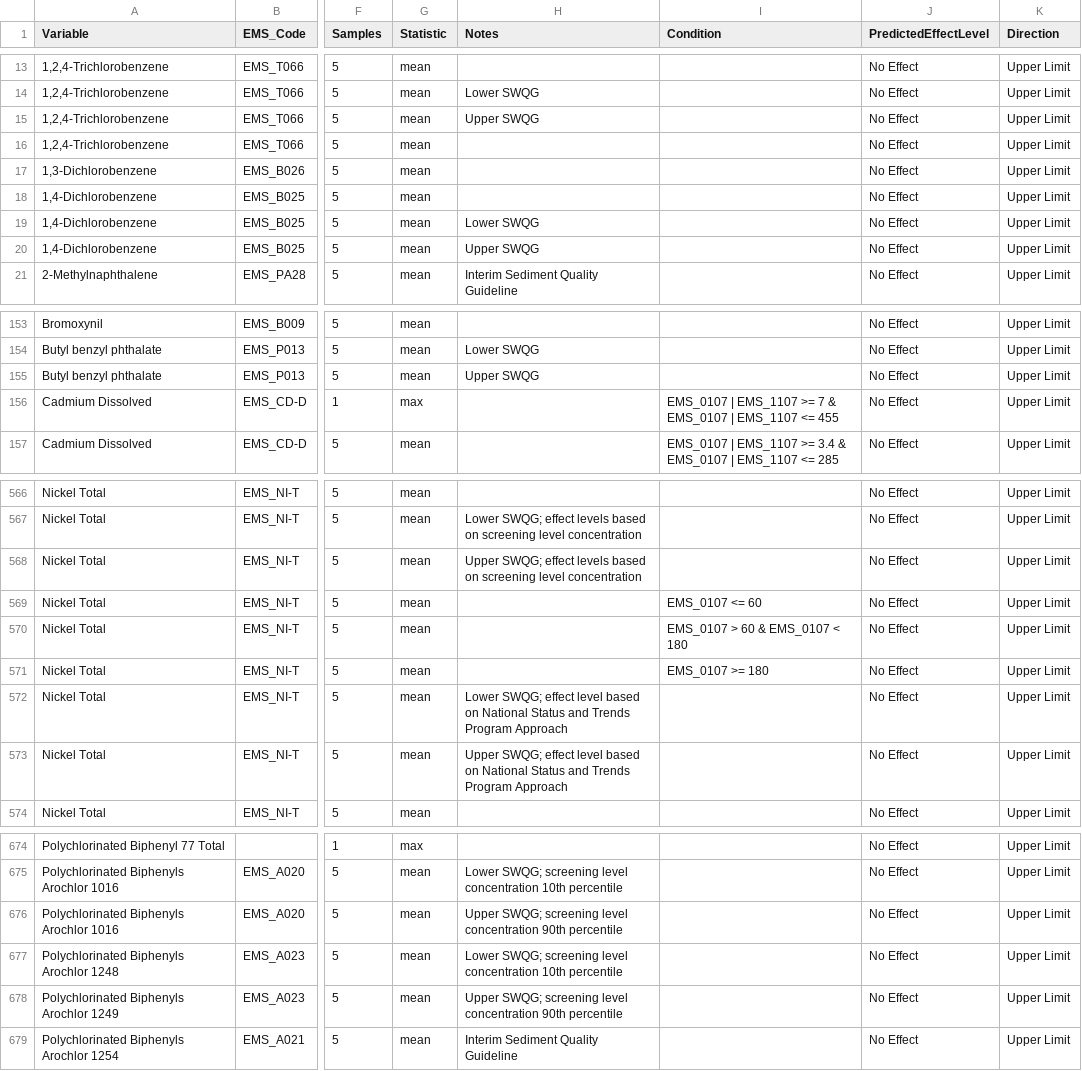
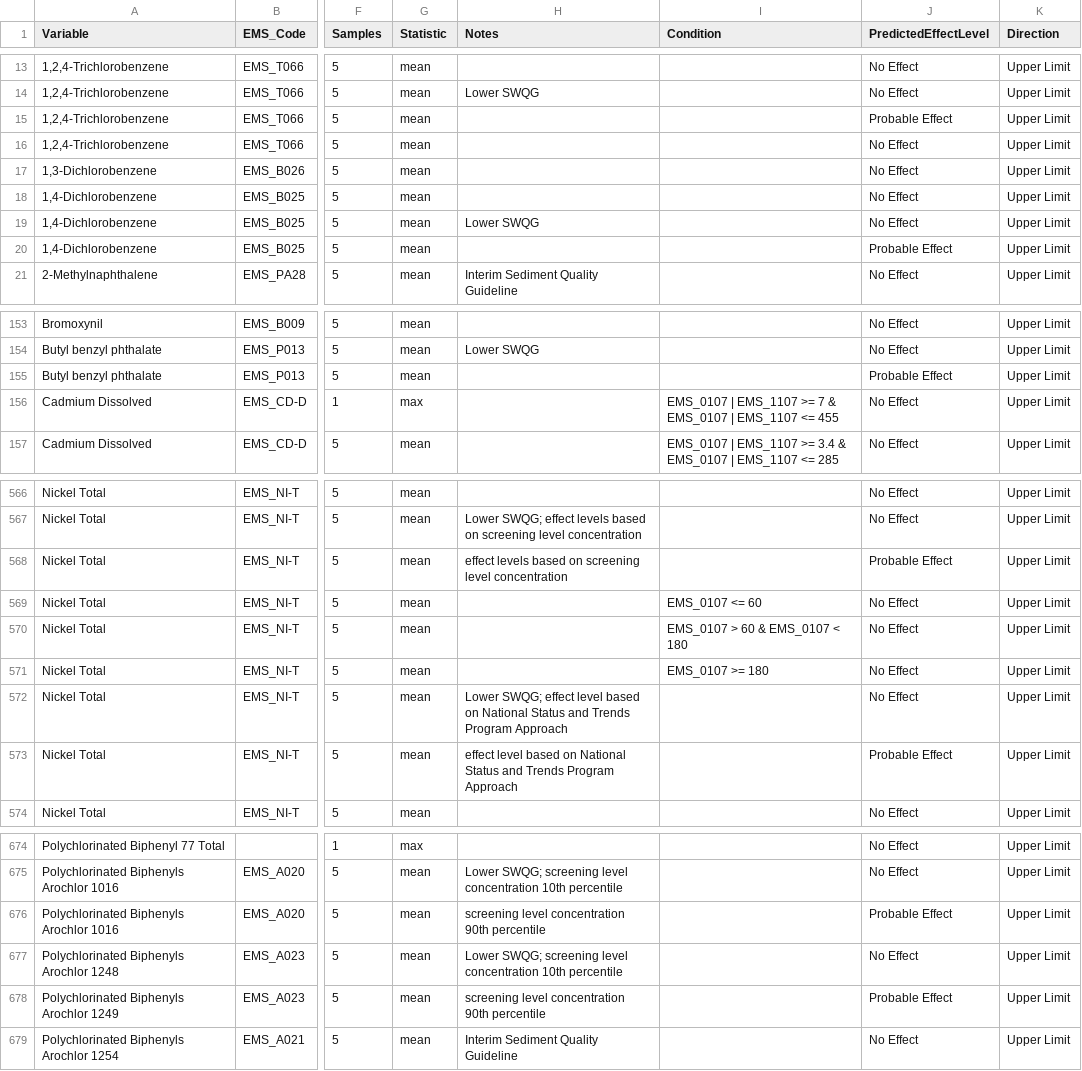
Before and after one commit to bcgov/wqg_data, a CSV file: all_wqgs.csv, drawn as a sheet; only a part is shown, gaps mark what is left out; the diff covers the shown part only; the diff names each change by its address in the sheet, - before the commit and + after, or states it on an @@ line.

Commit message:
Upper SWQG to Probable Effect fix #31

```diff
--- a/all_wqgs.csv
+++ b/all_wqgs.csv
-H15 (Notes): Upper SWQG
+H15 (Notes): (empty)
-J15 (PredictedEffectLevel): No Effect
+J15 (PredictedEffectLevel): Probable Effect
-H20 (Notes): Upper SWQG
+H20 (Notes): (empty)
-J20 (PredictedEffectLevel): No Effect
+J20 (PredictedEffectLevel): Probable Effect
-H155 (Notes): Upper SWQG
+H155 (Notes): (empty)
-J155 (PredictedEffectLevel): No Effect
+J155 (PredictedEffectLevel): Probable Effect
-H568 (Notes): Upper SWQG; effect levels…
+H568 (Notes): effect levels…
-J568 (PredictedEffectLevel): No Effect
+J568 (PredictedEffectLevel): Probable Effect
-H573 (Notes): Upper SWQG; effect level…
+H573 (Notes): effect level…
-J573 (PredictedEffectLevel): No Effect
+J573 (PredictedEffectLevel): Probable Effect
-H676 (Notes): Upper SWQG; screening level…
+H676 (Notes): screening level…
-J676 (PredictedEffectLevel): No Effect
+J676 (PredictedEffectLevel): Probable Effect
-H678 (Notes): Upper SWQG; screening level…
+H678 (Notes): screening level…
-J678 (PredictedEffectLevel): No Effect
+J678 (PredictedEffectLevel): Probable Effect
```
Also changed, not shown: 73 edited cells elsewhere in this file, 1 other file.
